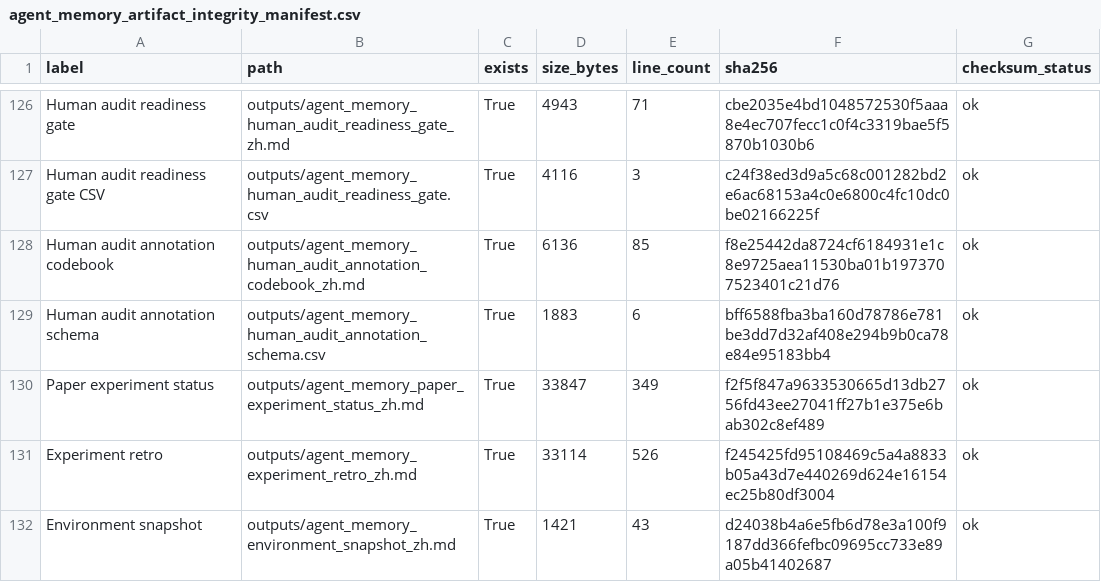
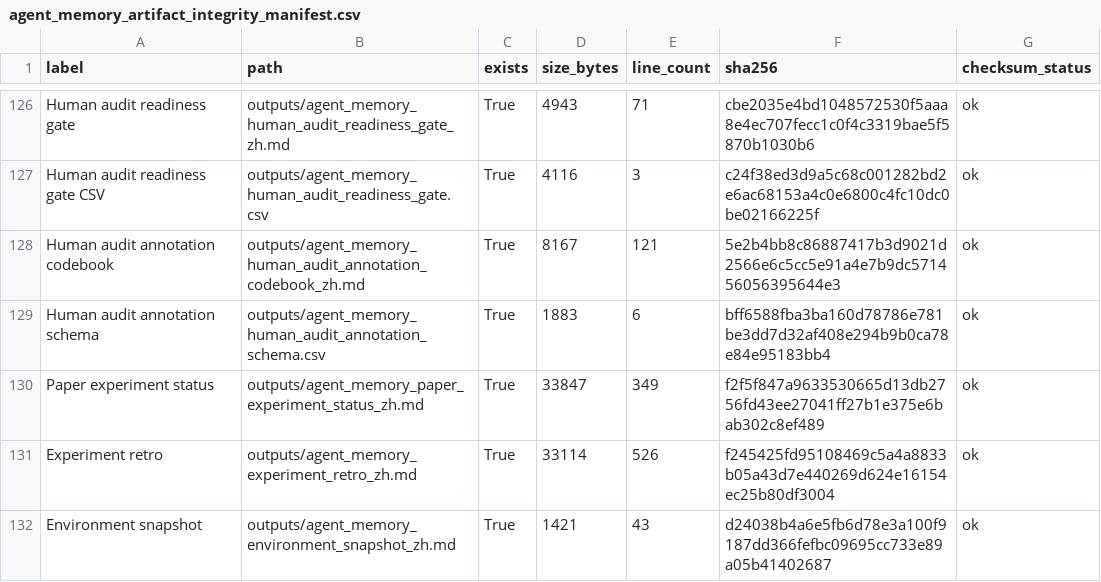
Before and after one commit to bai9yu/agent-memory-experiment, a CSV file: outputs/agent_memory_artifact_integrity_manifest.csv, drawn as a sheet; only a part is shown, gaps mark what is left out.

```diff
--- a/outputs/agent_memory_artifact_integrity_manifest.csv
+++ b/outputs/agent_memory_artifact_integrity_manifest.csv
@@ -127,3 +127,3 @@ Human audit readiness gate,outputs/agent_memory_human_audit_readiness_gate_zh.md
 Human audit readiness gate CSV,outputs/agent_memory_human_audit_readiness_gate.csv,True,4116,3,c24f38ed3d9a5c68c001282bd2e6ac68153a4c0e6800c4fc10dc0be02166225f,ok
-Human audit annotation codebook,outputs/agent_memory_human_audit_annotation_codebook_zh.md,True,6136,85,f8e25442da8724cf6184931e1c8e9725aea11530ba01b1973707523401c21d76,ok
+Human audit annotation codebook,outputs/agent_memory_human_audit_annotation_codebook_zh.md,True,8167,121,5e2b4bb8c86887417b3d9021d2566e6c5cc5e91a4e7b9dc571456056395644e3,ok
 Human audit annotation schema,outputs/agent_memory_human_audit_annotation_schema.csv,True,1883,6,bff6588fba3ba160d78786e781be3dd7d32af408e294b9b0ca78e84e95183bb4,ok
```
Also changed, not shown: outputs/agent_memory_reproducibility_artifacts.csv, 4 other files.
